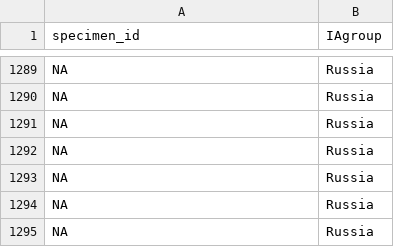
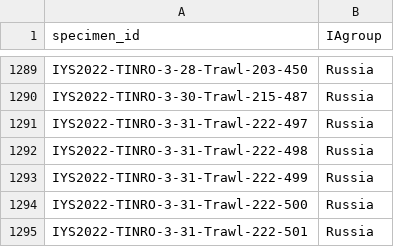
Before and after one commit to international-year-of-the-salmon/2022-Genetic-stock-id, a CSV file: standardized_data/gsi_2022.csv, drawn as a sheet; only a part is shown, gaps mark what is left out; the diff covers the shown part only; the diff names each change by its address in the sheet, - before the commit and + after, or states it on an @@ line.

Commit message:
fix missing specimen_IDs

```diff
--- a/standardized_data/gsi_2022.csv
+++ b/standardized_data/gsi_2022.csv
-A1289 (specimen_id): NA
+A1289 (specimen_id): IYS2022-TINRO-3-28-Trawl-203-450
-A1290 (specimen_id): NA
+A1290 (specimen_id): IYS2022-TINRO-3-30-Trawl-215-487
-A1291 (specimen_id): NA
+A1291 (specimen_id): IYS2022-TINRO-3-31-Trawl-222-497
-A1292 (specimen_id): NA
+A1292 (specimen_id): IYS2022-TINRO-3-31-Trawl-222-498
-A1293 (specimen_id): NA
+A1293 (specimen_id): IYS2022-TINRO-3-31-Trawl-222-499
-A1294 (specimen_id): NA
+A1294 (specimen_id): IYS2022-TINRO-3-31-Trawl-222-500
-A1295 (specimen_id): NA
+A1295 (specimen_id): IYS2022-TINRO-3-31-Trawl-222-501
```
Also changed, not shown: 54 edited cells elsewhere in this file, 1 other file.
